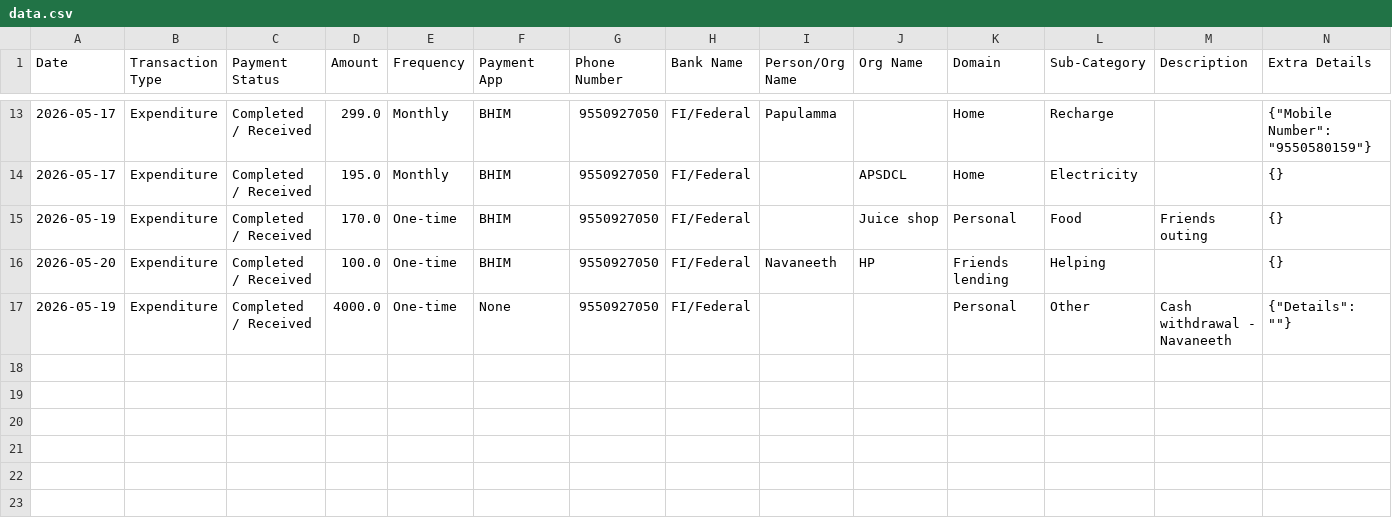
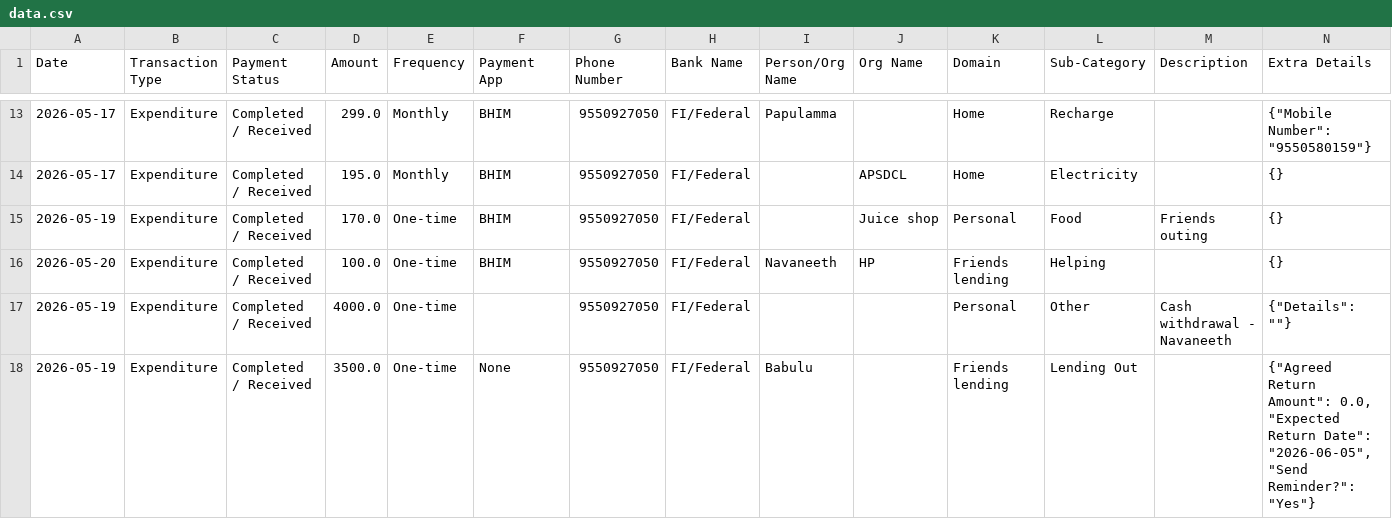
Before and after one commit to Prakash-1619/Finance, a CSV file: data.csv, drawn as a sheet; only a part is shown, gaps mark what is left out.

Commit message:
Added Friends lending transaction

```diff
--- a/data.csv
+++ b/data.csv
@@ -16,2 +16,3 @@ Date,Transaction Type,Payment Status,Amount,Frequency,Payment App,Phone Number,B
 2026-05-20,Expenditure,Completed / Received,100.0,One-time,BHIM,9550927050,FI/Federal,Navaneeth,HP,Friends lending,Helping,,{}
-2026-05-19,Expenditure,Completed / Received,4000.0,One-time,None,9550927050,FI/Federal,,,Personal,Other,Cash withdrawal  - Navaneeth,"{""Details"": """"}"
+2026-05-19,Expenditure,Completed / Received,4000.0,One-time,,9550927050,FI/Federal,,,Personal,Other,Cash withdrawal  - Navaneeth,"{""Details"": """"}"
+2026-05-19,Expenditure,Completed / Received,3500.0,One-time,None,9550927050,FI/Federal,Babulu,,Friends lending,Lending Out,,"{""Agreed Return Amount"": 0.0, ""Expected Return Date"": ""2026-06-05"", ""Send Reminder?"": ""Yes""}"
```
